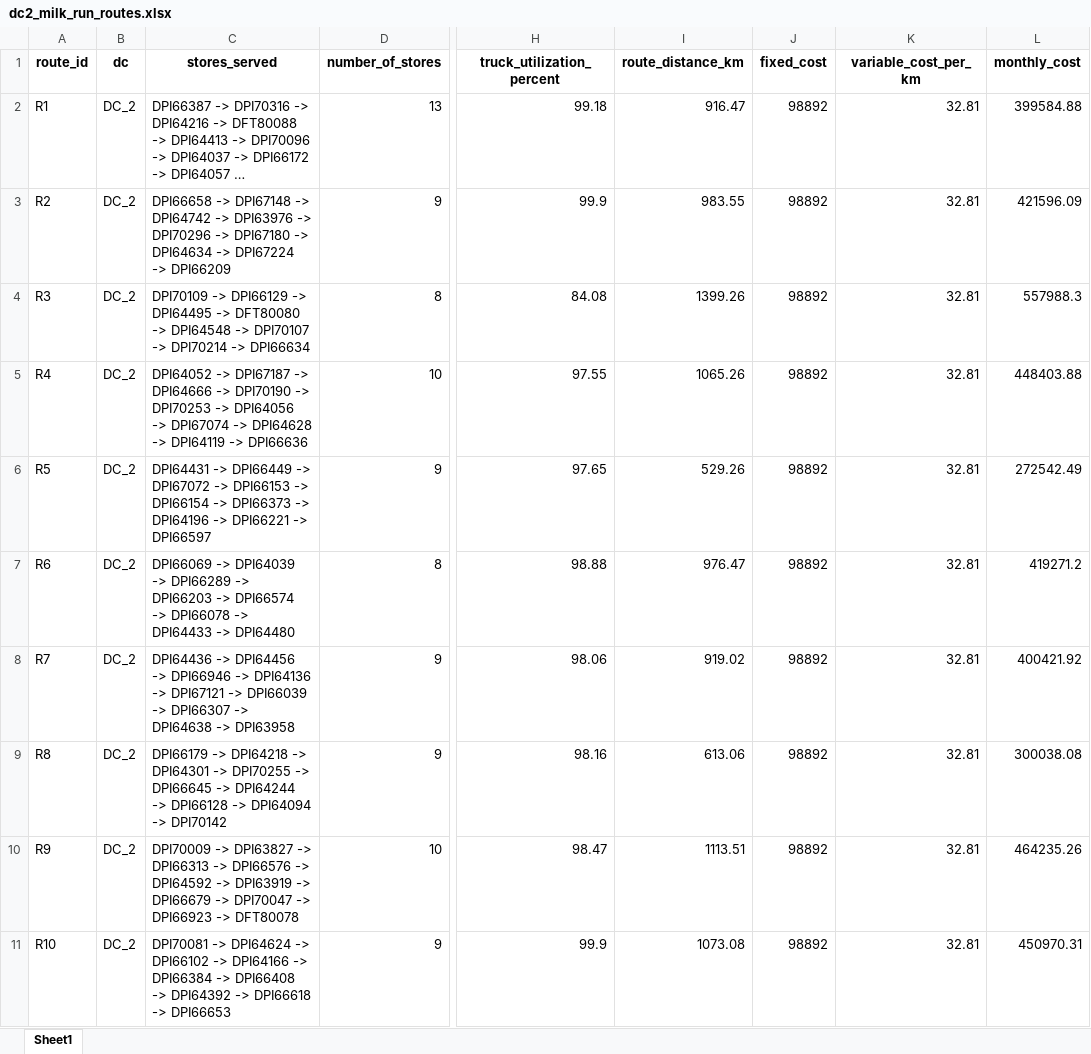
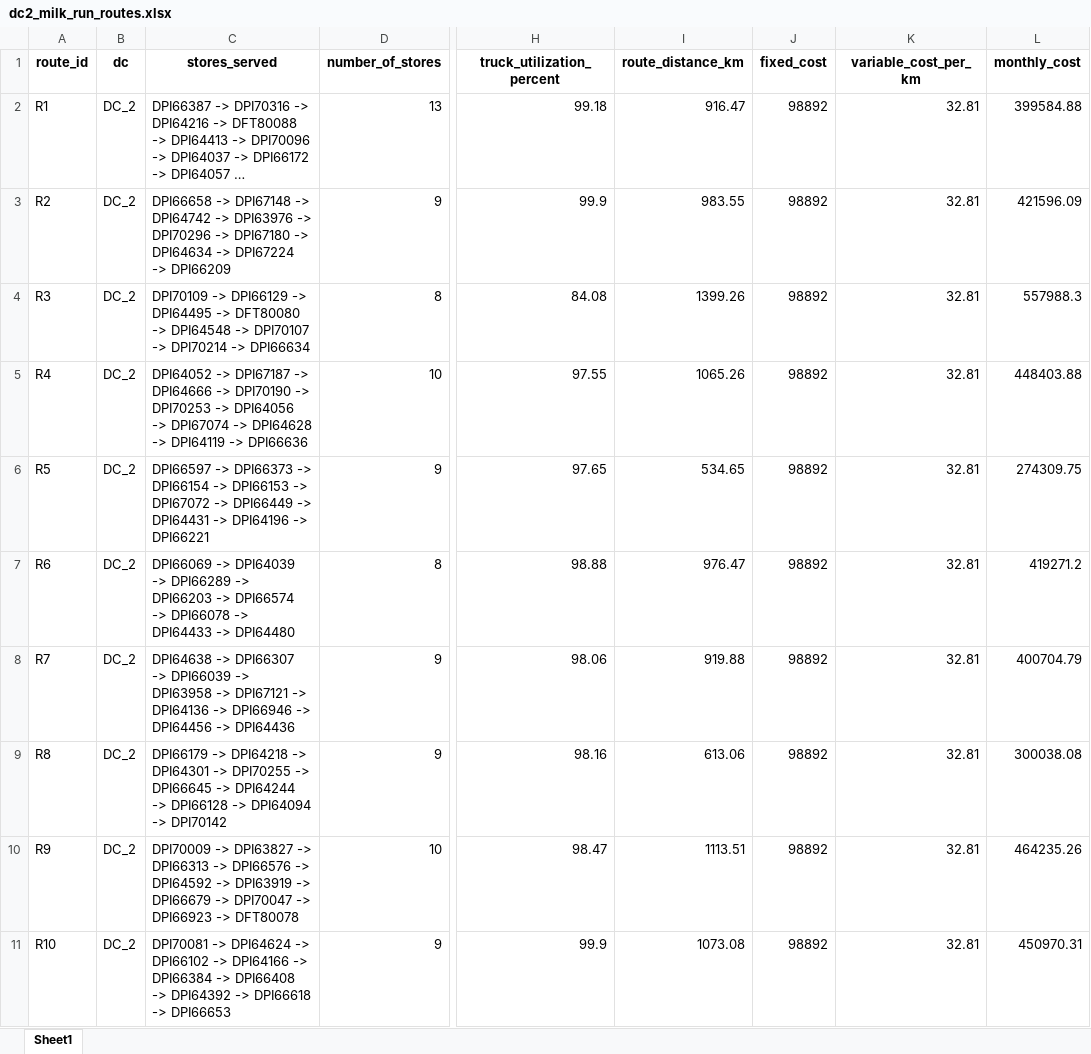
Before and after one commit to Jayakumarvaddadi/weighted-k-means-dc-location, an Excel workbook: dc2_milk_run_routes.xlsx, sheet Sheet1, drawn as a sheet; only a part is shown, gaps mark what is left out; long unchanged cells end in …; values as stored, in another font and other column widths than the file's, no borders; the diff covers the shown part only; the diff names each change by its address in the sheet, - before the commit and + after, or states it on an @@ line.

```diff
--- a/dc2_milk_run_routes.xlsx (sheet Sheet1)
+++ b/dc2_milk_run_routes.xlsx (sheet Sheet1)
-C6 (stores_served): DPI64431 -> DPI66449 -> DPI67072 -> DPI66153 -> DPI66154 -> DPI66373 -> DPI64196 -> DPI66221 -> DPI66597
+C6 (stores_served): DPI66597 -> DPI66373 -> DPI66154 -> DPI66153 -> DPI67072 -> DPI66449 -> DPI64431 -> DPI64196 -> DPI66221
-I6 (route_distance_km): 529.26
+I6 (route_distance_km): 534.65
-L6 (monthly_cost): 272542.49
+L6 (monthly_cost): 274309.75
-C8 (stores_served): DPI64436 -> DPI64456 -> DPI66946 -> DPI64136 -> DPI67121 -> DPI66039 -> DPI66307 -> DPI64638 -> DPI63958
+C8 (stores_served): DPI64638 -> DPI66307 -> DPI66039 -> DPI63958 -> DPI67121 -> DPI64136 -> DPI66946 -> DPI64456 -> DPI64436
-I8 (route_distance_km): 919.02
+I8 (route_distance_km): 919.88
-L8 (monthly_cost): 400421.92
+L8 (monthly_cost): 400704.79
```
Also changed, not shown: 3 edited cells elsewhere in this sheet, clustered_output.xlsx, dc1_milk_run_routes.xlsx, 8 other files.
